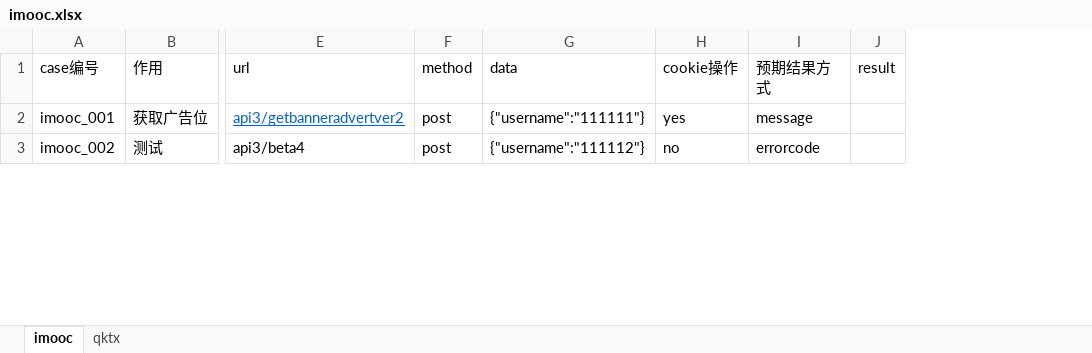
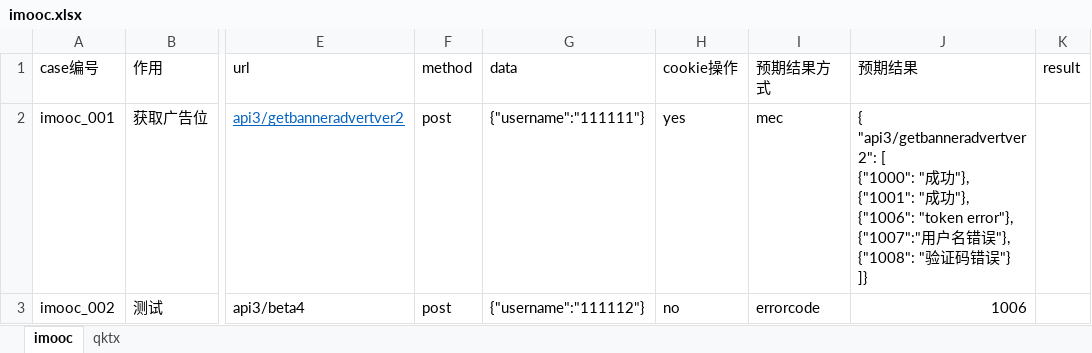
Before and after one commit to xuzengming123/api_test1, an Excel workbook: Case/imooc.xlsx, sheet imooc, drawn as a sheet; only a part is shown, gaps mark what is left out; values as stored, in another font and other column widths than the file's, no borders; ↵ is a line break in a cell; the diff covers the shown part only; the diff names each change by its address in the sheet, - before the commit and + after, or states it on an @@ line.

```diff
--- a/Case/imooc.xlsx (sheet imooc)
+++ b/Case/imooc.xlsx (sheet imooc)
+column J (预期结果), rows 2-3: { ↵ "api3/getbanneradvertver2": [ ↵ {"1000": "成功"}, ↵ {"1001": "成功"}, ↵ {"1006": "token error"}, ↵ {"1007":"用户名错误"}, ↵ {"1008": "验证码错误"} ↵ ]} | 1006
-I2 (预期结果方式): message
+I2 (预期结果方式): mec
```
Also changed, not shown: 1 edited cell elsewhere in this sheet, 5 other files.
